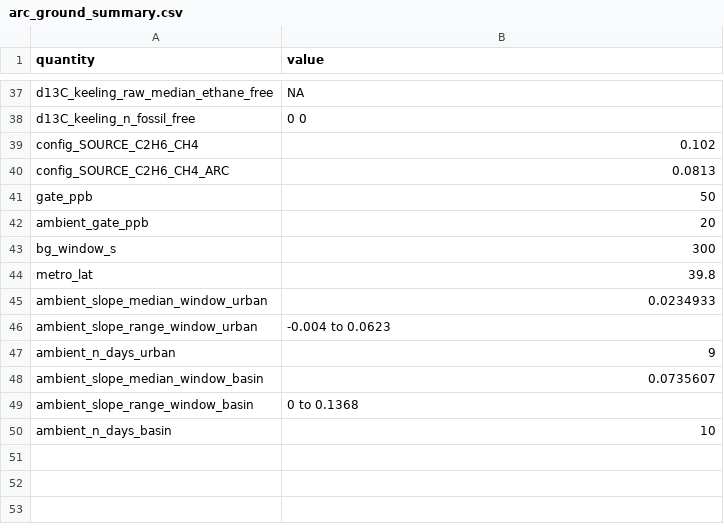
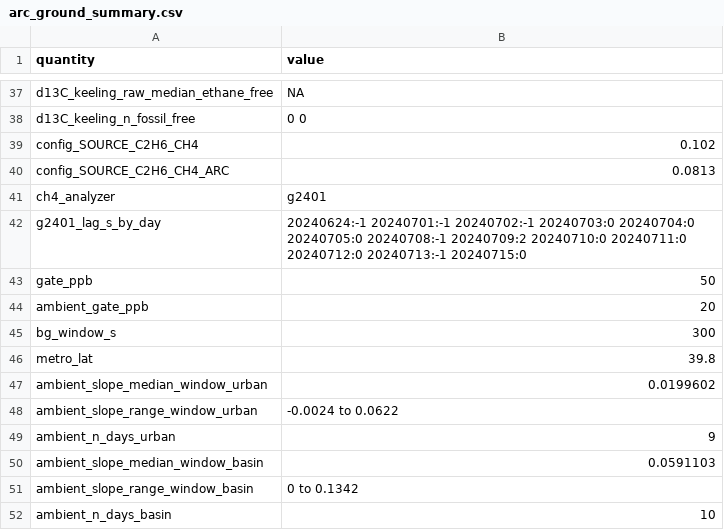
Before and after one commit to pdez90/methane_AMMBEC, a CSV file: shiny/data/arc_ground_summary.csv, drawn as a sheet; only a part is shown, gaps mark what is left out; the diff covers the shown part only.

```diff
--- a/shiny/data/arc_ground_summary.csv
+++ b/shiny/data/arc_ground_summary.csv
@@ -40,2 +40,4 @@
 "config_SOURCE_C2H6_CH4_ARC","0.0813"
+"ch4_analyzer","g2401"
+"g2401_lag_s_by_day","20240624:-1 20240701:-1 20240702:-1 20240703:0 20240704:0 20240705:0 20240708:-1 20240709:2 20240710:0 20240711:0 20240712:0 20240713:-1 20240715:0"
 "gate_ppb","50"
@@ -44,7 +46,7 @@
 "metro_lat","39.8"
-"ambient_slope_median_window_urban","0.0234933"
-"ambient_slope_range_window_urban","-0.004 to 0.0623"
+"ambient_slope_median_window_urban","0.0199602"
+"ambient_slope_range_window_urban","-0.0024 to 0.0622"
 "ambient_n_days_urban","9"
-"ambient_slope_median_window_basin","0.0735607"
-"ambient_slope_range_window_basin","0 to 0.1368"
+"ambient_slope_median_window_basin","0.0591103"
+"ambient_slope_range_window_basin","0 to 0.1342"
 "ambient_n_days_basin","10"
```
Also changed, not shown: 25 edited cells elsewhere in this file, results/arc_ground_coverage.csv, results/arc_ground_plumes.csv, 20 other files.
